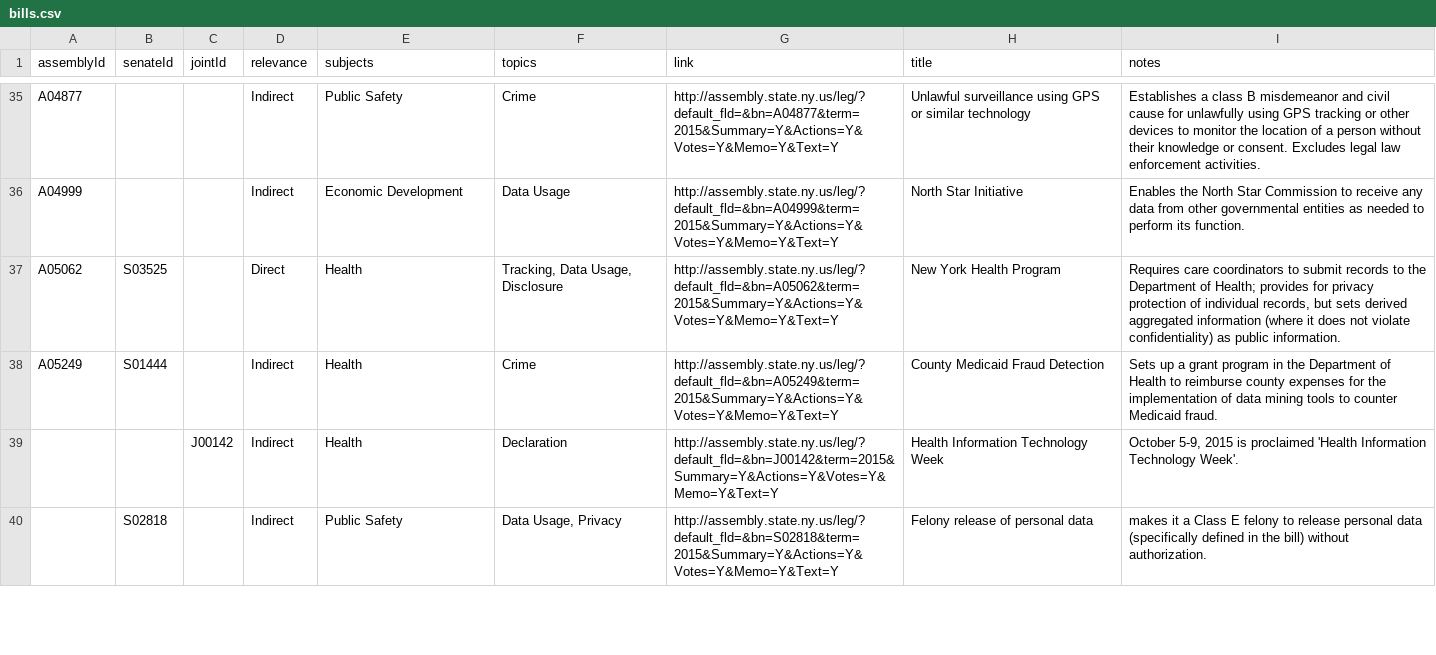
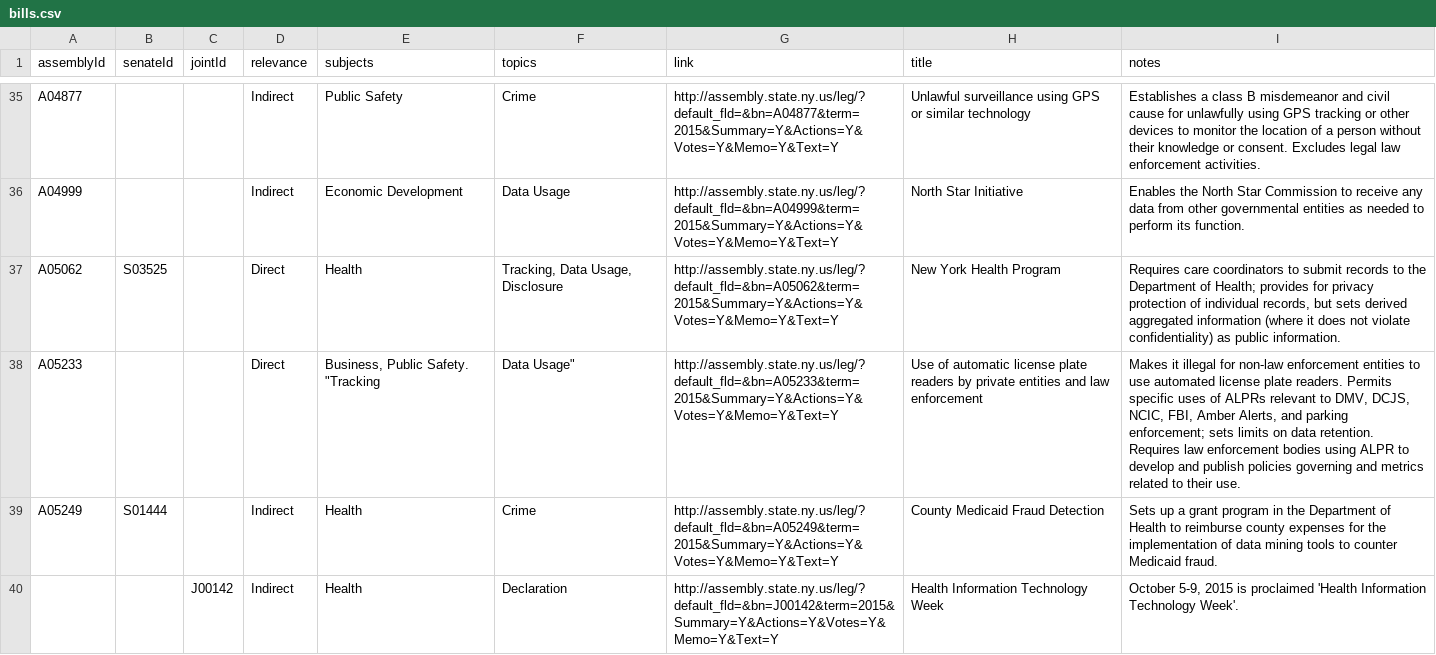
Before and after one commit to technickle/open-data-resources, a CSV file: bills/bills.csv, drawn as a sheet; only a part is shown, gaps mark what is left out; the shorter side is filled out with more unchanged rows; the diff names each change by its address in the sheet, - before the commit and + after, or states it on an @@ line.

Commit message:
added A05233

```diff
--- a/bills/bills.csv
+++ b/bills/bills.csv
+row 38: A05233 |  |  | Direct | Business, Public Safety. "Tracking | Data Usage" | http://assembly.state.ny.us/leg/?default_fld=&bn=A05233&term=2015&Summary=Y&Actions=Y&Votes=Y&Memo=Y&Text=Y | Use of automatic license plate readers by private entities and law enforcement | Makes it illegal for non-law enforcement entities to use automated license plate readers. Permits specific uses of ALPRs relevant to DMV, DCJS, NCIC, FBI, Amber Alerts, and parking enforcement; sets limits on data retention. Requires law enforcement bodies using ALPR to develop and publish policies governing and metrics related to their use.
```
